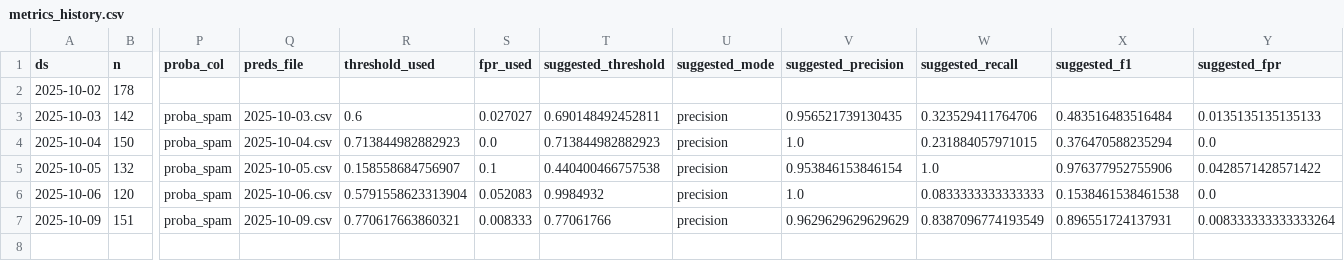
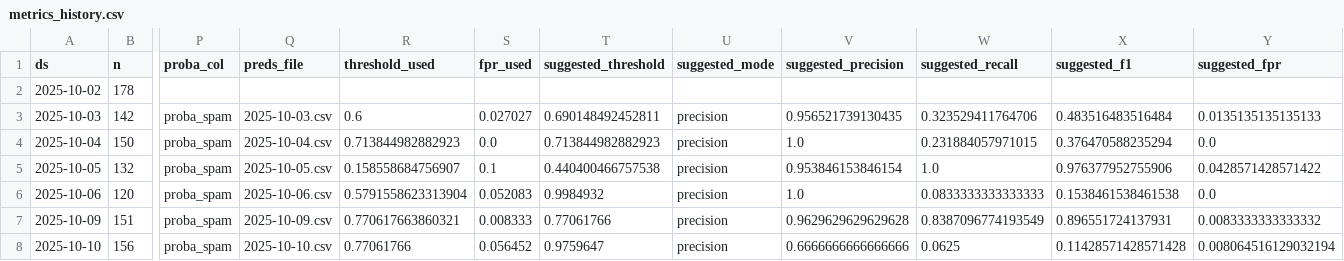
Before and after one commit to thiev980/mlops-spam-gcp, a CSV file: airflow-docker/data/metrics_history.csv, drawn as a sheet; only a part is shown, gaps mark what is left out; rows hold the shown columns only; the diff names each change by its address in the sheet, - before the commit and + after, or states it on an @@ line.

```diff
--- a/airflow-docker/data/metrics_history.csv
+++ b/airflow-docker/data/metrics_history.csv
-V7 (suggested_precision): 0.9629629629629629
+V7 (suggested_precision): 0.9629629629629628
-Y7 (suggested_fpr): 0.008333333333333264
+Y7 (suggested_fpr): 0.0083333333333332
+row 8: 2025-10-10 | 156 | proba_spam | 2025-10-10.csv | 0.77061766 | 0.056452 | 0.9759647 | precision | 0.6666666666666666 | 0.0625 | 0.11428571428571428 | 0.008064516129032194
```
Also changed, not shown: 14 other files.
